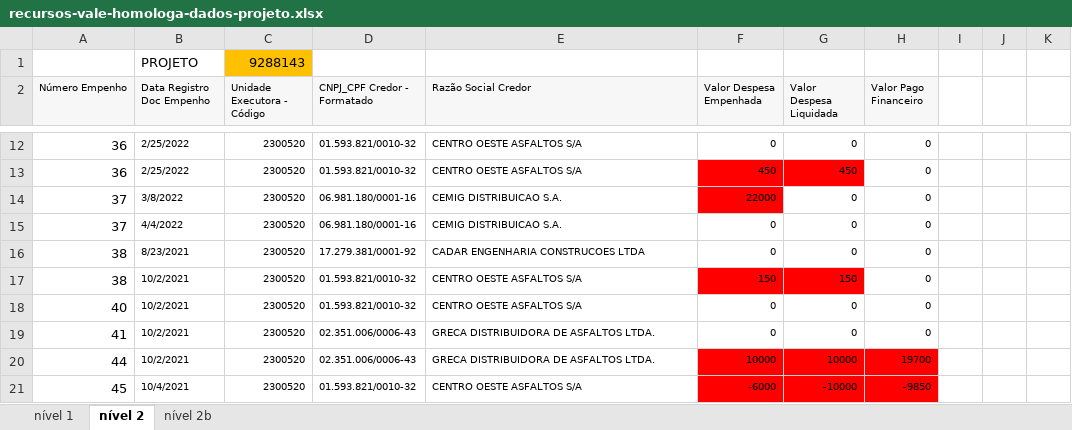
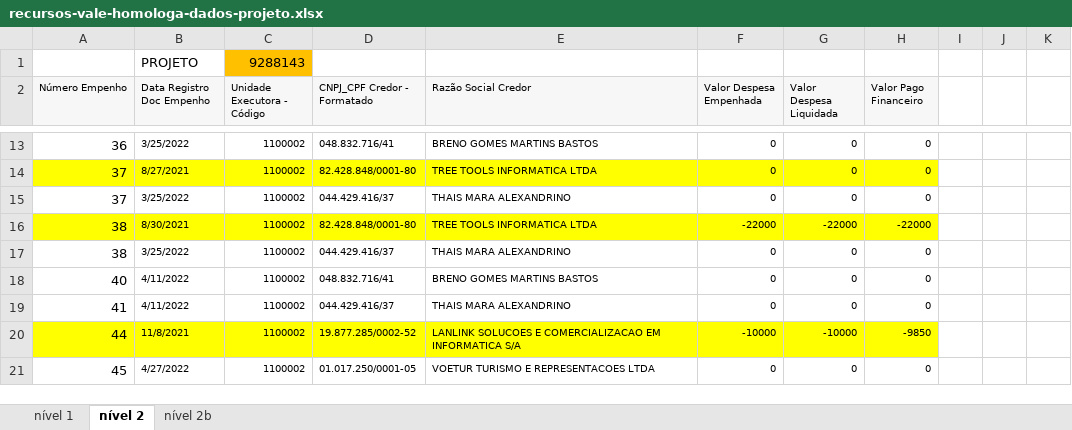
Before and after one commit to transparencia-mg/especificacoes-portal-transparencia, an Excel workbook: espec018_recursos-acordo-judicial-vale/recursos-vale-homologa-dados-projeto.xlsx, sheet nível 2, drawn as a sheet; only a part is shown, gaps mark what is left out; values as stored, in another font and other column widths than the file's, no borders; removed rows and columns are numbered as before the commit, all else as after; the diff covers the shown part only; the diff names each change by its address in the sheet, - before the commit and + after, or states it on an @@ line.

```diff
--- a/espec018_recursos-acordo-judicial-vale/recursos-vale-homologa-dados-projeto.xlsx (sheet nível 2)
+++ b/espec018_recursos-acordo-judicial-vale/recursos-vale-homologa-dados-projeto.xlsx (sheet nível 2)
-B13 (Data Registro Doc Empenho): 2/25/2022
+B13 (Data Registro Doc Empenho): 3/25/2022
-C13 (Unidade Executora - Código): 2300520
+C13 (Unidade Executora - Código): 1100002
-D13 (CNPJ_CPF Credor - Formatado): 01.593.821/0010-32
+D13 (CNPJ_CPF Credor - Formatado): 048.832.716/41
-E13 (Razão Social Credor): CENTRO OESTE ASFALTOS S/A
+E13 (Razão Social Credor): BRENO GOMES MARTINS BASTOS
-row 13: 36 | 2/25/2022 | 2300520 | 01.593.821/0010-32 | CENTRO OESTE ASFALTOS S/A | 450 | 450 | 0
-A14:E14 fill: none
+A14:E14 fill: #FFFF00
-B14 (Data Registro Doc Empenho): 3/8/2022
+B14 (Data Registro Doc Empenho): 8/27/2021
-C14:C15 (Unidade Executora - Código): 2300520
+C14:C15 (Unidade Executora - Código): 1100002
-D14 (CNPJ_CPF Credor - Formatado): 06.981.180/0001-16
+D14 (CNPJ_CPF Credor - Formatado): 82.428.848/0001-80
-E14 (Razão Social Credor): CEMIG DISTRIBUICAO S.A.
+E14 (Razão Social Credor): TREE TOOLS INFORMATICA LTDA
-F14 (Valor Despesa Empenhada): 22000
+F14 (Valor Despesa Empenhada): 0
-F14 fill: #FF0000
+F14 fill: #FFFF00
-G14:H14 fill: none
+G14:H14 fill: #FFFF00
-B15 (Data Registro Doc Empenho): 4/4/2022
+B15 (Data Registro Doc Empenho): 3/25/2022
-D15 (CNPJ_CPF Credor - Formatado): 06.981.180/0001-16
+D15 (CNPJ_CPF Credor - Formatado): 044.429.416/37
-E15 (Razão Social Credor): CEMIG DISTRIBUICAO S.A.
+E15 (Razão Social Credor): THAIS MARA ALEXANDRINO
+row 16: 38 | 8/30/2021 | 1100002 | 82.428.848/0001-80 | TREE TOOLS INFORMATICA LTDA | -22000 | -22000 | -22000
-B17 (Data Registro Doc Empenho): 8/23/2021
+B17 (Data Registro Doc Empenho): 3/25/2022
-C17 (Unidade Executora - Código): 2300520
+C17 (Unidade Executora - Código): 1100002
-D17 (CNPJ_CPF Credor - Formatado): 17.279.381/0001-92
+D17 (CNPJ_CPF Credor - Formatado): 044.429.416/37
-E17 (Razão Social Credor): CADAR ENGENHARIA CONSTRUCOES LTDA
+E17 (Razão Social Credor): THAIS MARA ALEXANDRINO
-row 17: 38 | 10/2/2021 | 2300520 | 01.593.821/0010-32 | CENTRO OESTE ASFALTOS S/A | 150 | 150 | 0
-B18:B19 (Data Registro Doc Empenho): 10/2/2021
+B18:B19 (Data Registro Doc Empenho): 4/11/2022
-C18:C19 (Unidade Executora - Código): 2300520
+C18:C19 (Unidade Executora - Código): 1100002
-D18 (CNPJ_CPF Credor - Formatado): 01.593.821/0010-32
+D18 (CNPJ_CPF Credor - Formatado): 048.832.716/41
-E18 (Razão Social Credor): CENTRO OESTE ASFALTOS S/A
+E18 (Razão Social Credor): BRENO GOMES MARTINS BASTOS
-D19 (CNPJ_CPF Credor - Formatado): 02.351.006/0006-43
+D19 (CNPJ_CPF Credor - Formatado): 044.429.416/37
-E19 (Razão Social Credor): GRECA DISTRIBUIDORA DE ASFALTOS LTDA.
+E19 (Razão Social Credor): THAIS MARA ALEXANDRINO
-row 20: 44 | 10/2/2021 | 2300520 | 02.351.006/0006-43 | GRECA DISTRIBUIDORA DE ASFALTOS LTDA. | 10000 | 10000 | 19700
-row 21: 45 | 10/4/2021 | 2300520 | 01.593.821/0010-32 | CENTRO OESTE ASFALTOS S/A | -6000 | -10000 | -9850
+row 20: 44 | 11/8/2021 | 1100002 | 19.877.285/0002-52 | LANLINK SOLUCOES E COMERCIALIZACAO EM INFORMATICA S/A | -10000 | -10000 | -9850
+row 21: 45 | 4/27/2022 | 1100002 | 01.017.250/0001-05 | VOETUR TURISMO E REPRESENTACOES LTDA | 0 | 0 | 0
```
Also changed, not shown: 13 added rows, 6 removed rows, 161 edited cells and cell formats elsewhere in this sheet, sheet nível 2b, sheet nível 1, formulas that keep their value.
